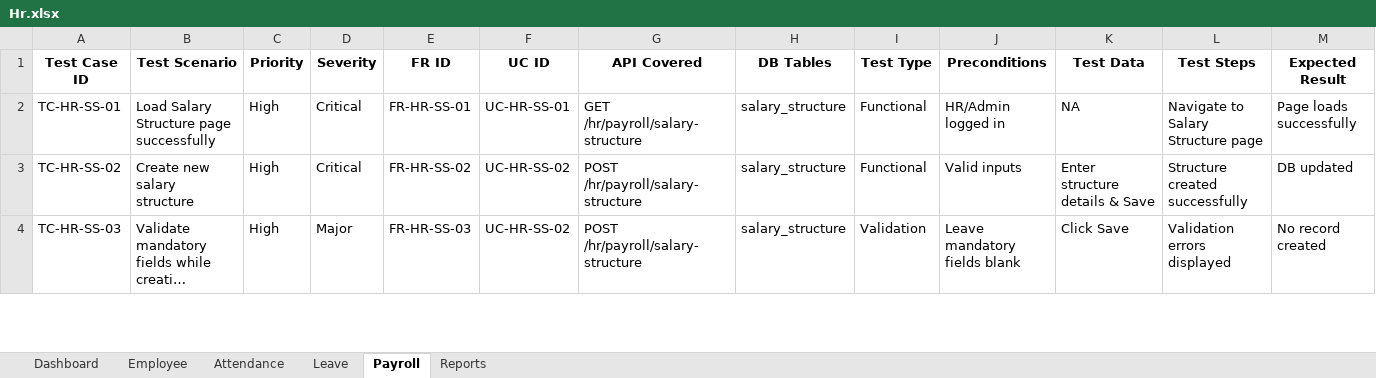
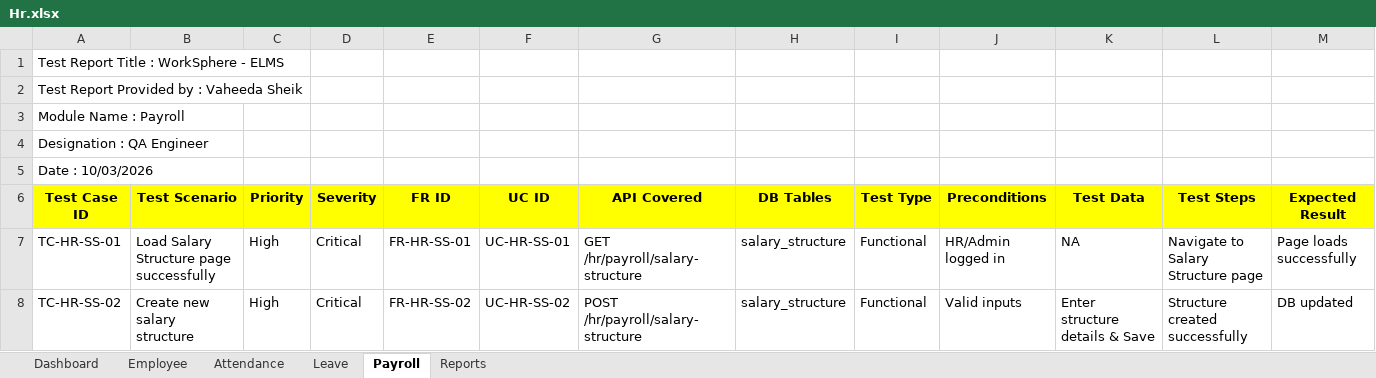
Before and after one commit to SheikVaheeda/ELMS_Worksphere, an Excel workbook: ELMS_Manual_TestCases/Hr.xlsx, sheet Payroll, drawn as a sheet; only a part is shown; the shorter side is filled out with more unchanged rows; long unchanged cells end in …; values as stored, in another font and other column widths than the file's, no borders; addresses are those after the commit; rows hold the shown columns only; the diff covers the shown part only; the diff names each change by its address in the sheet, - before the commit and + after, or states it on an @@ line.

```diff
--- a/ELMS_Manual_TestCases/Hr.xlsx (sheet Payroll)
+++ b/ELMS_Manual_TestCases/Hr.xlsx (sheet Payroll)
+row 1: Test Report Title : WorkSphere - ELMS
+row 2: Test Report Provided by : Vaheeda Sheik
+row 3: Module Name : Payroll
+row 4: Designation : QA Engineer
+row 5: Date : 10/03/2026
-A6:M6 fill: none
+A6:M6 fill: #FFFF00
```
Also changed, not shown: cell formats elsewhere in this sheet, sheet Attendance, sheet Leave, sheet Dashboard, sheet Reports, sheet Employee, ELMS_Manual_TestCases/Employee.xlsx, ELMS_Manual_TestCases/Manager.xlsx, 1 other file.
